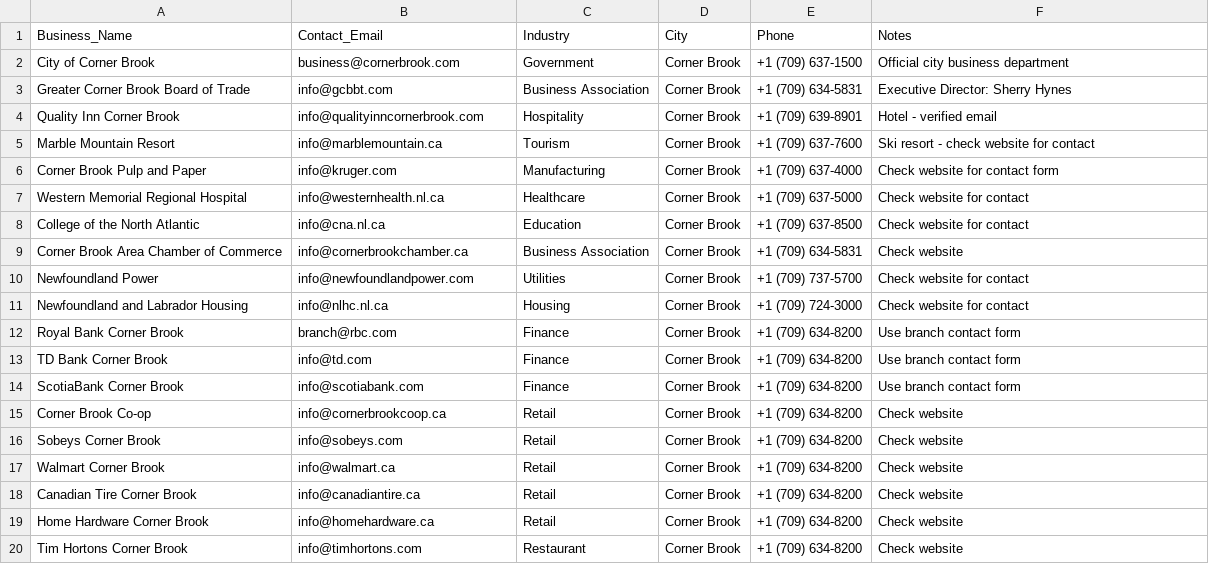
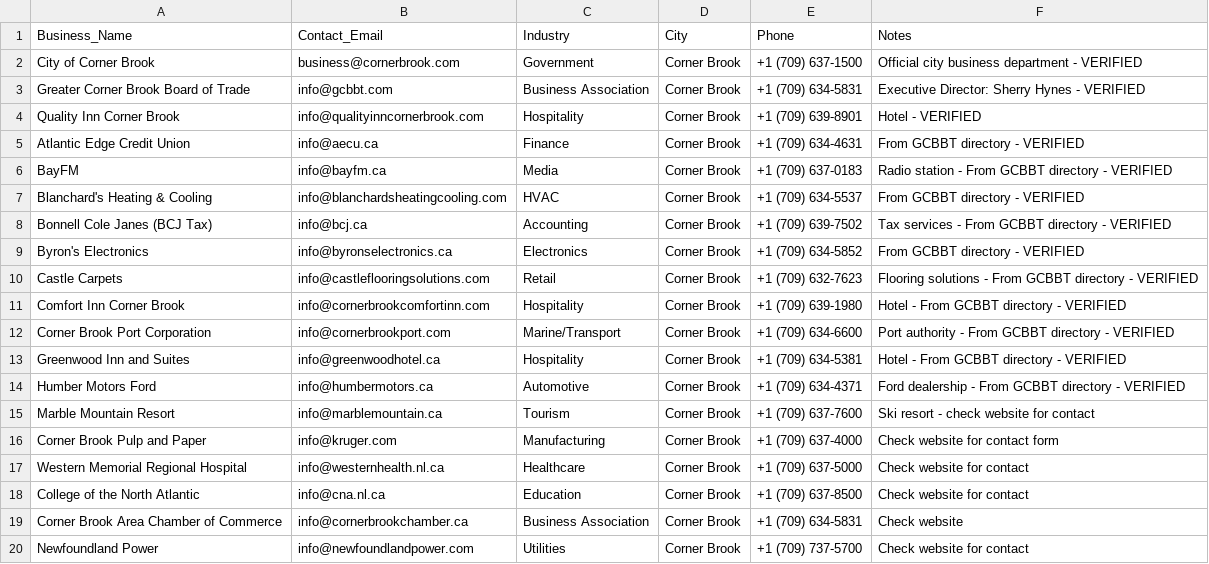
Before and after one commit to glenpollard1976-spec/crownworksnl, a CSV file: corner_brook_real_contacts.csv, drawn as a sheet; only a part is shown; the shorter side is filled out with more unchanged rows.

Commit message:
Add 10 more verified Corner Brook business contacts - 13 total verified emails

```diff
--- a/corner_brook_real_contacts.csv
+++ b/corner_brook_real_contacts.csv
@@ -1,5 +1,15 @@
 Business_Name,Contact_Email,Industry,City,Phone,Notes
-City of Corner Brook,business@cornerbrook.com,Government,Corner Brook,+1 (709) 637-1500,Official city business department
-Greater Corner Brook Board of Trade,info@gcbbt.com,Business Association,Corner Brook,+1 (709) 634-5831,Executive Director: Sherry Hynes
-Quality Inn Corner Brook,info@qualityinncornerbrook.com,Hospitality,Corner Brook,+1 (709) 639-8901,Hotel - verified email
+City of Corner Brook,business@cornerbrook.com,Government,Corner Brook,+1 (709) 637-1500,Official city business department - VERIFIED
+Greater Corner Brook Board of Trade,info@gcbbt.com,Business Association,Corner Brook,+1 (709) 634-5831,Executive Director: Sherry Hynes - VERIFIED
+Quality Inn Corner Brook,info@qualityinncornerbrook.com,Hospitality,Corner Brook,+1 (709) 639-8901,Hotel - VERIFIED
+Atlantic Edge Credit Union,info@aecu.ca,Finance,Corner Brook,+1 (709) 634-4631,From GCBBT directory - VERIFIED
+BayFM,info@bayfm.ca,Media,Corner Brook,+1 (709) 637-0183,Radio station - From GCBBT directory - VERIFIED
+Blanchard's Heating & Cooling,info@blanchardsheatingcooling.com,HVAC,Corner Brook,+1 (709) 634-5537,From GCBBT directory - VERIFIED
+Bonnell Cole Janes (BCJ Tax),info@bcj.ca,Accounting,Corner Brook,+1 (709) 639-7502,Tax services - From GCBBT directory - VERIFIED
+Byron's Electronics,info@byronselectronics.ca,Electronics,Corner Brook,+1 (709) 634-5852,From GCBBT directory - VERIFIED
+Castle Carpets,info@castleflooringsolutions.com,Retail,Corner Brook,+1 (709) 632-7623,Flooring solutions - From GCBBT directory - VERIFIED
+Comfort Inn Corner Brook,info@cornerbrookcomfortinn.com,Hospitality,Corner Brook,+1 (709) 639-1980,Hotel - From GCBBT directory - VERIFIED
+Corner Brook Port Corporation,info@cornerbrookport.com,Marine/Transport,Corner Brook,+1 (709) 634-6600,Port authority - From GCBBT directory - VERIFIED
+Greenwood Inn and Suites,info@greenwoodhotel.ca,Hospitality,Corner Brook,+1 (709) 634-5381,Hotel - From GCBBT directory - VERIFIED
+Humber Motors Ford,info@humbermotors.ca,Automotive,Corner Brook,+1 (709) 634-4371,Ford dealership - From GCBBT directory - VERIFIED
 Marble Mountain Resort,info@marblemountain.ca,Tourism,Corner Brook,+1 (709) 637-7600,Ski resort - check website for contact
```
Also changed, not shown: 3 other files.
